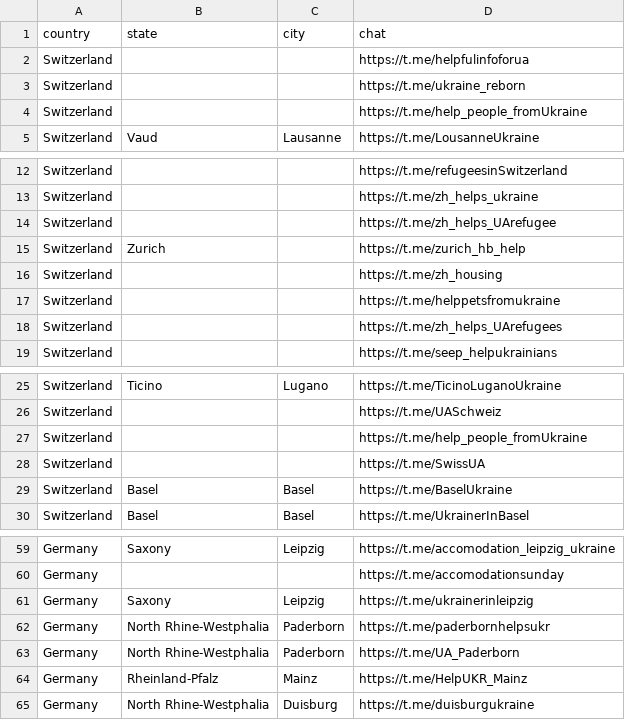
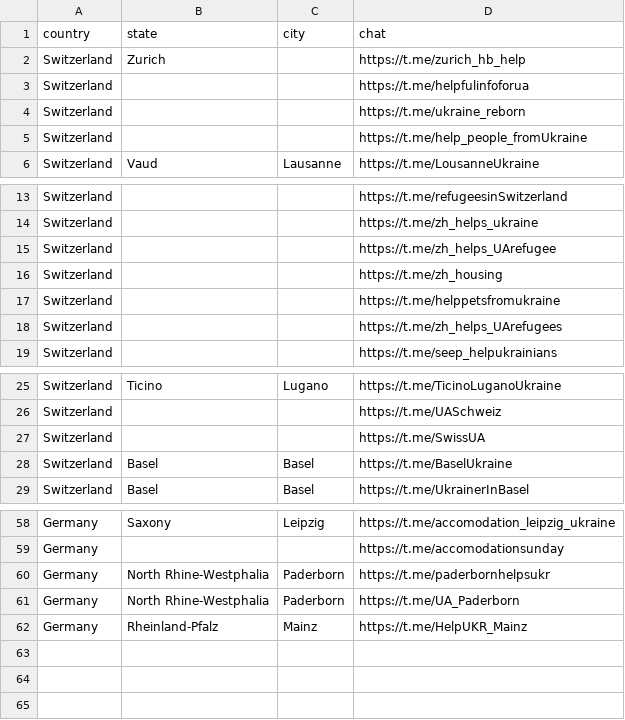
Before and after one commit to sprenkamp/r2g2, a CSV file: data/telegram/queries/chat_with_country.csv, drawn as a sheet; only a part is shown, gaps mark what is left out.

```diff
--- a/data/telegram/queries/chat_with_country.csv
+++ b/data/telegram/queries/chat_with_country.csv
@@ -1,2 +1,3 @@
 country,state,city,chat
+Switzerland,Zurich,,https://t.me/zurich_hb_help
 Switzerland,,,https://t.me/helpfulinfoforua
@@ -14,3 +15,2 @@ Switzerland,,,https://t.me/zh_helps_ukraine
 Switzerland,,,https://t.me/zh_helps_UArefugee
-Switzerland,Zurich,,https://t.me/zurich_hb_help
 Switzerland,,,https://t.me/zh_housing
@@ -26,3 +26,2 @@ Switzerland,Ticino,Lugano,https://t.me/TicinoLuganoUkraine
 Switzerland,,,https://t.me/UASchweiz
-Switzerland,,,https://t.me/help_people_fromUkraine
 Switzerland,,,https://t.me/SwissUA
@@ -60,3 +59,2 @@ Germany,Saxony,Leipzig,https://t.me/accomodation_leipzig_ukraine
 Germany,,,https://t.me/accomodationsunday
-Germany,Saxony,Leipzig,https://t.me/ukrainerinleipzig
 Germany,North Rhine-Westphalia,Paderborn,https://t.me/paderbornhelpsukr
@@ -64,2 +62 @@ Germany,North Rhine-Westphalia,Paderborn,https://t.me/UA_Paderborn
 Germany,Rheinland-Pfalz,Mainz,https://t.me/HelpUKR_Mainz
-Germany,North Rhine-Westphalia,Duisburg,https://t.me/duisburgukraine
```
Also changed, not shown: 5 other files.
